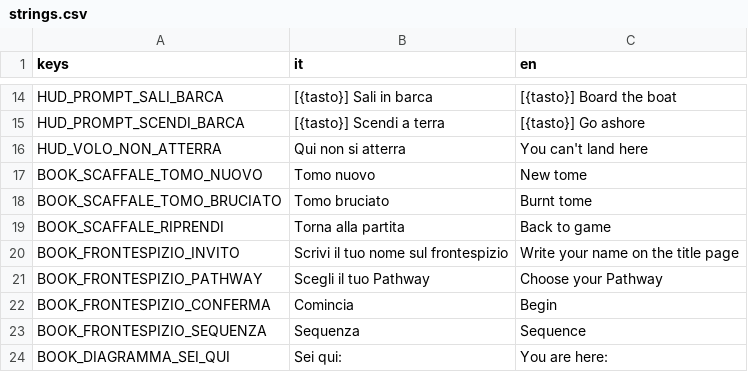
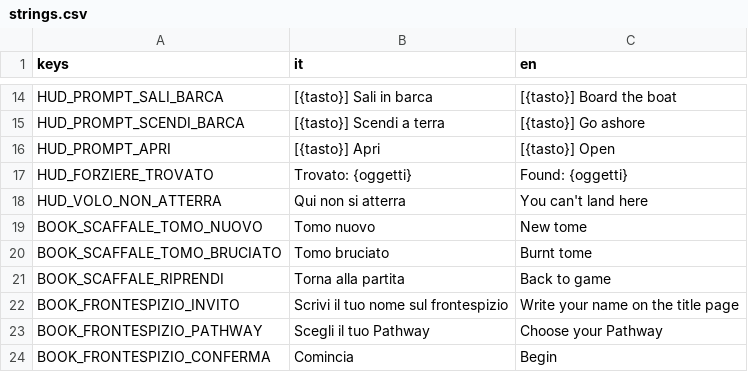
Before and after one commit to YasserOudabashi/mirwada, a CSV file: assets/i18n/strings.csv, drawn as a sheet; only a part is shown, gaps mark what is left out; the shorter side is filled out with more unchanged rows; the diff names each change by its address in the sheet, - before the commit and + after, or states it on an @@ line.

```diff
--- a/assets/i18n/strings.csv
+++ b/assets/i18n/strings.csv
+row 16: HUD_PROMPT_APRI | [{tasto}] Apri | [{tasto}] Open
+row 17: HUD_FORZIERE_TROVATO | Trovato: {oggetti} | Found: {oggetti}
```
Also changed, not shown: 28 other files.
